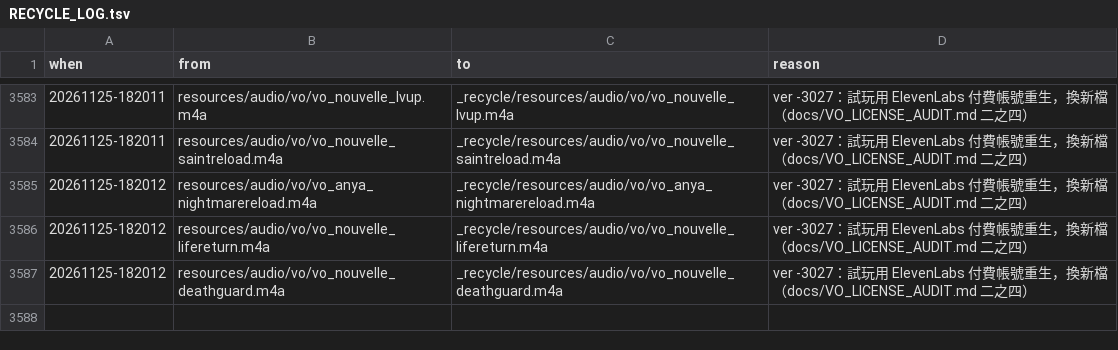
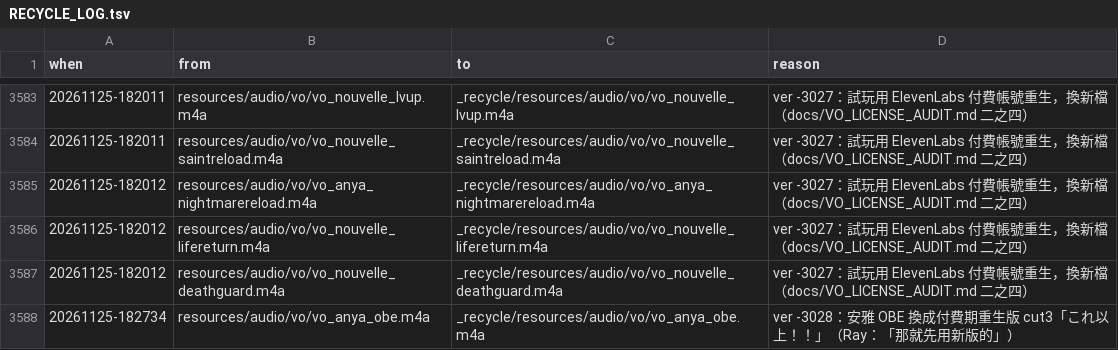
Before and after one commit to raykueco-debug/TIVOT, a TSV file: _recycle/RECYCLE_LOG.tsv, drawn as a sheet; only a part is shown, gaps mark what is left out; the diff names each change by its address in the sheet, - before the commit and + after, or states it on an @@ line.

```diff
--- a/_recycle/RECYCLE_LOG.tsv
+++ b/_recycle/RECYCLE_LOG.tsv
+row 3588: 20261125-182734 | resources/audio/vo/vo_anya_obe.m4a | _recycle/resources/audio/vo/vo_anya_obe.m4a | ver -3028：安雅 OBE 換成付費期重生版 cut3「これ以上！！」（Ray：「那就先用新版的」）
```
Also changed, not shown: 5 other files.
